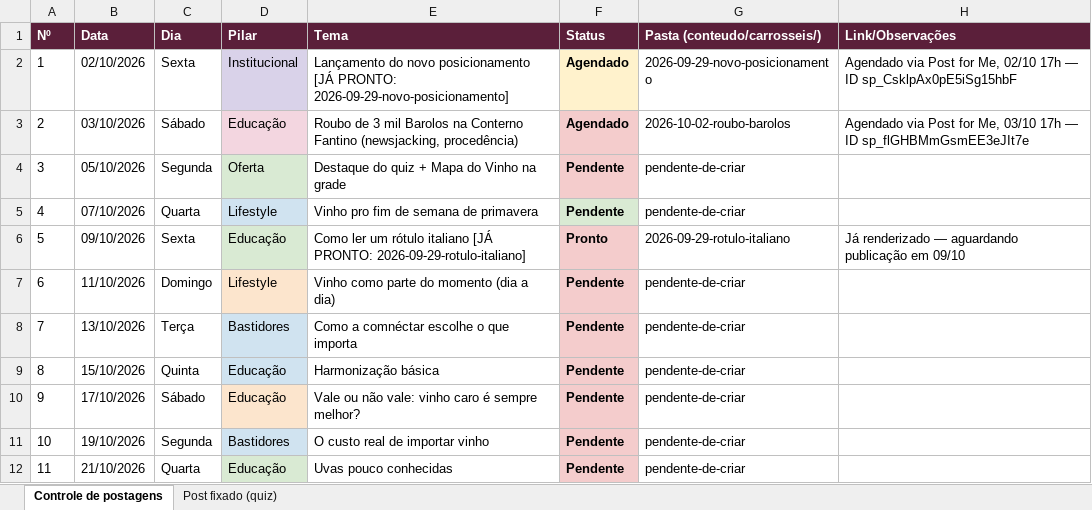
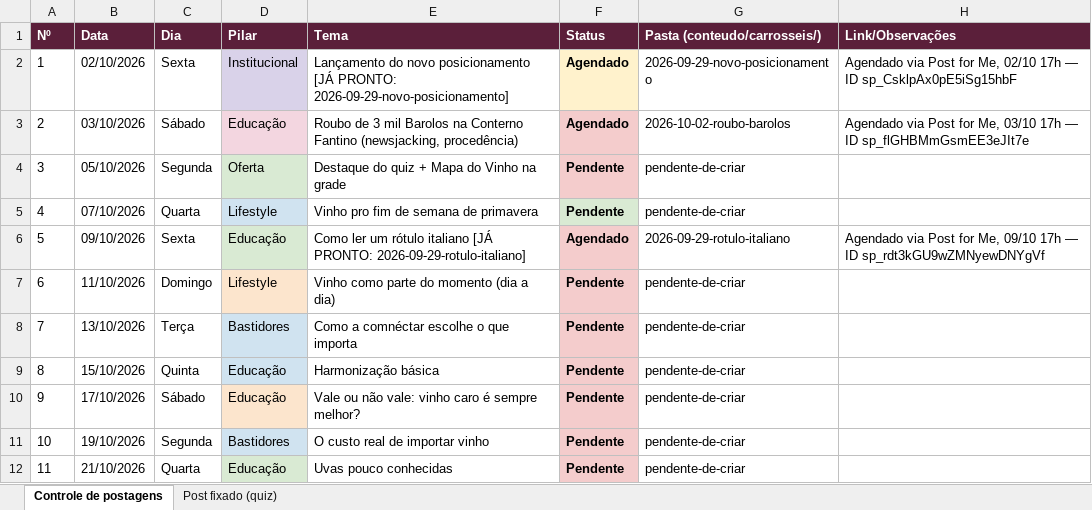
Before and after one commit to marceloheldt-tech/comnectar-workspace, an Excel workbook: campanhas/planejamento-t1-2026-2027/controle-postagens.xlsx, sheet Controle de postagens, drawn as a sheet; only a part is shown; values as stored, in another font and other column widths than the file's, no borders; the diff names each change by its address in the sheet, - before the commit and + after, or states it on an @@ line.

Commit message:
auto-sync: 2026-10-02 15:56

```diff
--- a/campanhas/planejamento-t1-2026-2027/controle-postagens.xlsx (sheet Controle de postagens)
+++ b/campanhas/planejamento-t1-2026-2027/controle-postagens.xlsx (sheet Controle de postagens)
-F6 (Status): Pronto
+F6 (Status): Agendado
-H6 (Link/Observações): Já renderizado — aguardando publicação em 09/10
+H6 (Link/Observações): Agendado via Post for Me, 09/10 17h — ID sp_rdt3kGU9wZMNyewDNYgVf
```
